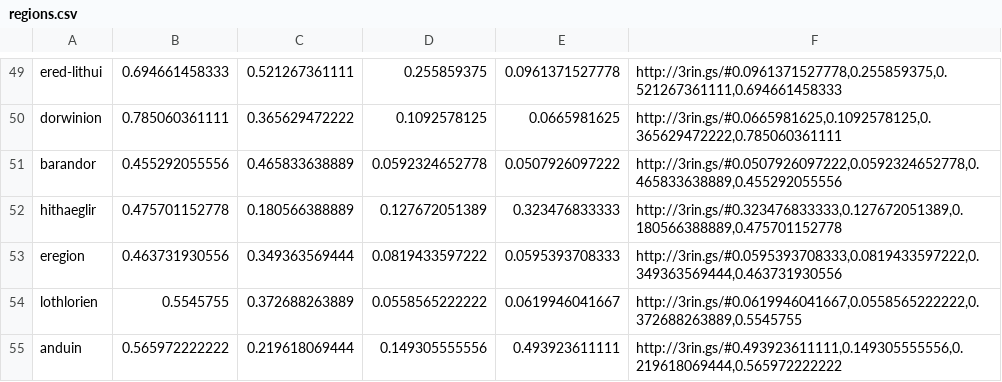
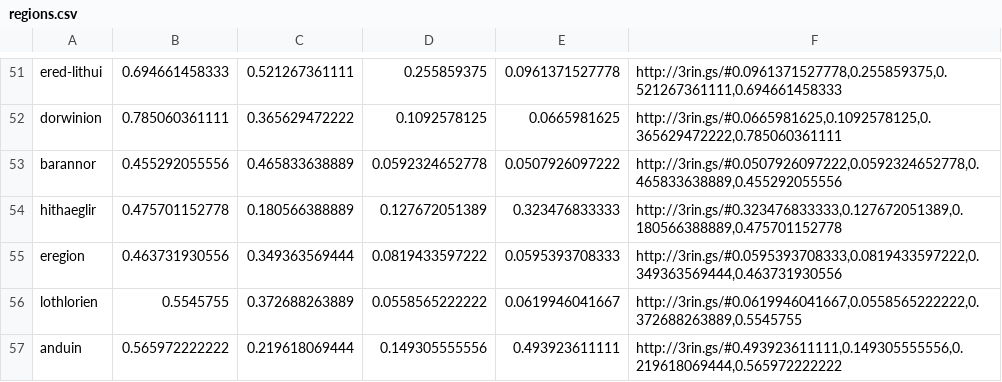
Before and after one commit to kriskowal/3rin.gs, a CSV file: regions.csv, drawn as a sheet; only a part is shown, gaps mark what is left out; the diff covers the shown part only.

```diff
--- a/regions.csv
+++ b/regions.csv
@@ -50,3 +52,3 @@ ered-lithui,0.694661458333,0.521267361111,0.255859375,0.0961371527778,"http://3r
 dorwinion,0.785060361111,0.365629472222,0.1092578125,0.0665981625,"http://3rin.gs/#0.0665981625,0.1092578125,0.365629472222,0.785060361111"
-barandor,0.455292055556,0.465833638889,0.0592324652778,0.0507926097222,"http://3rin.gs/#0.0507926097222,0.0592324652778,0.465833638889,0.455292055556"
+barannor,0.455292055556,0.465833638889,0.0592324652778,0.0507926097222,"http://3rin.gs/#0.0507926097222,0.0592324652778,0.465833638889,0.455292055556"
 hithaeglir,0.475701152778,0.180566388889,0.127672051389,0.323476833333,"http://3rin.gs/#0.323476833333,0.127672051389,0.180566388889,0.475701152778"
```
Also changed, not shown: 13 added rows, 1 removed row and 16 edited cells elsewhere in this file, names.csv, 7 other files.
